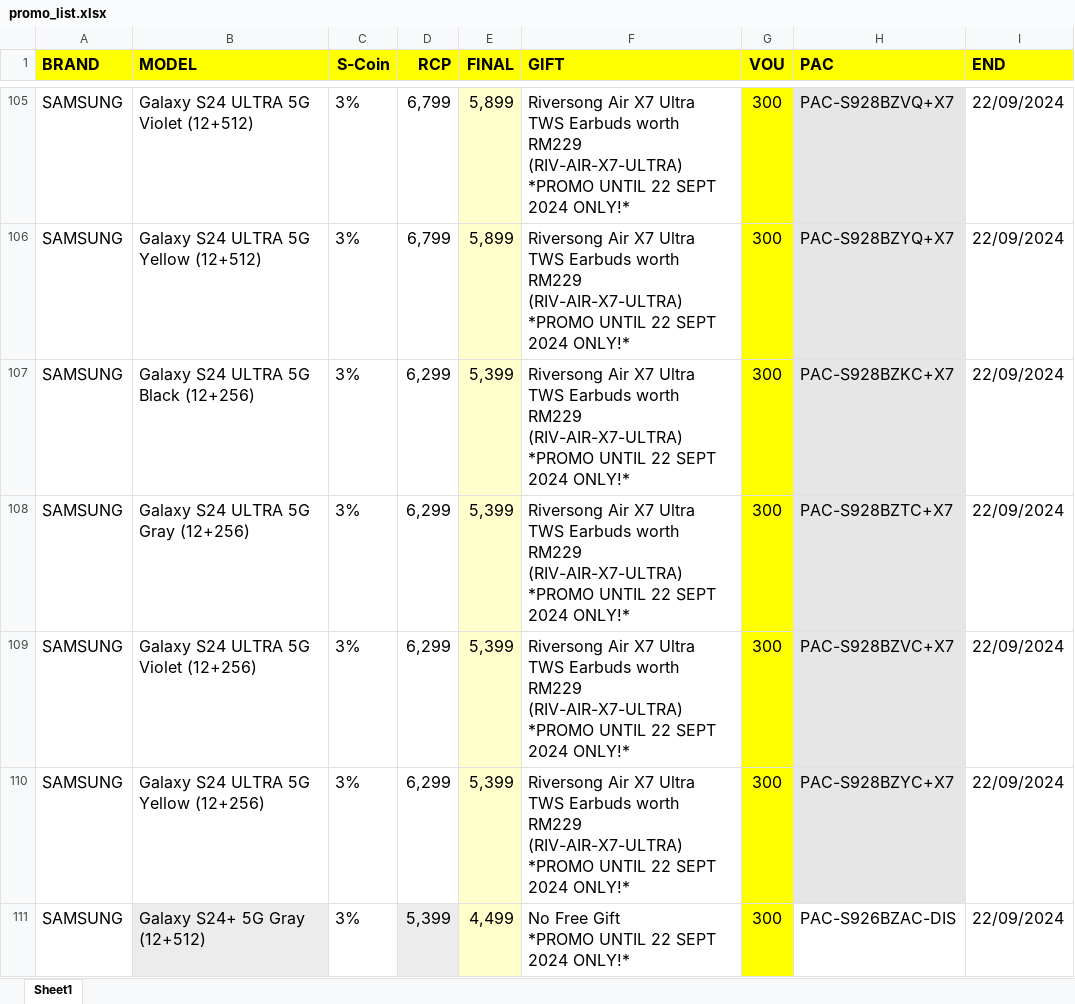
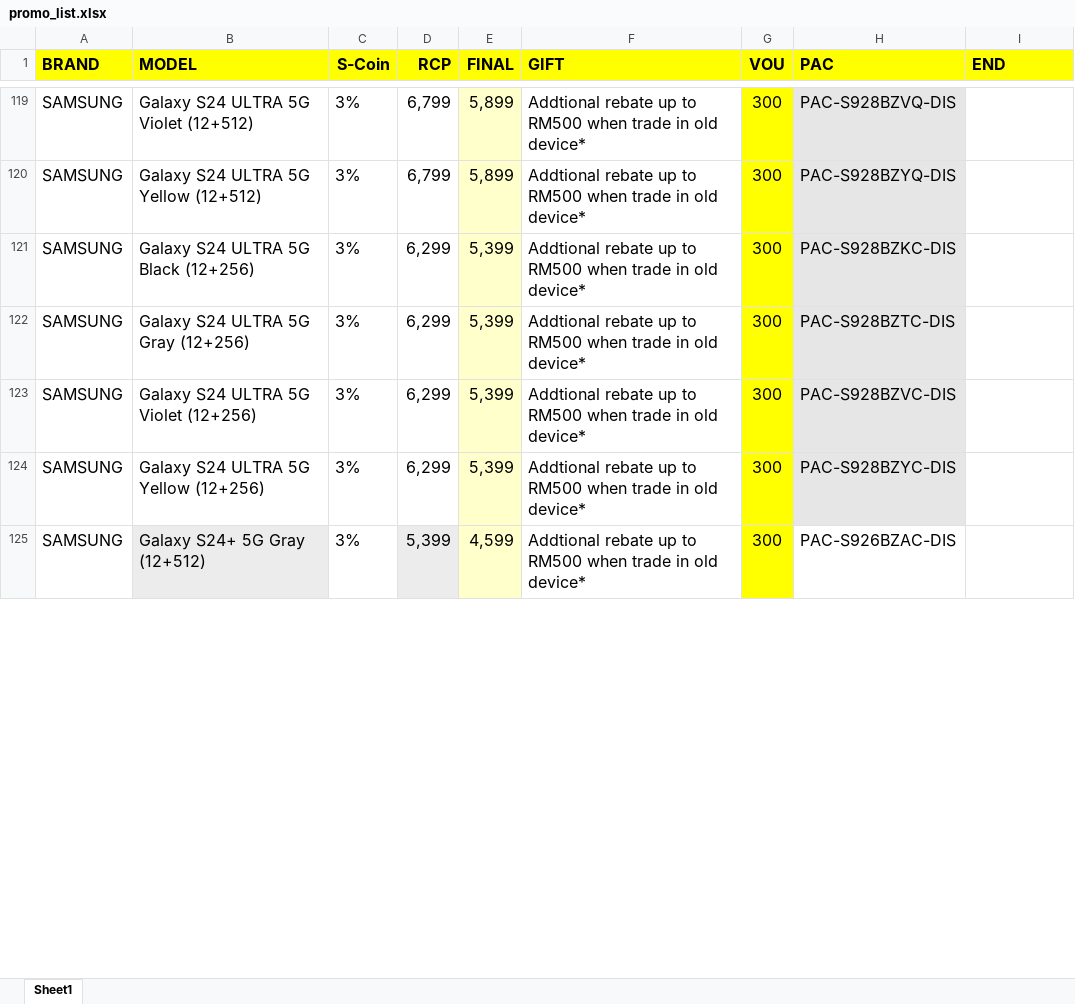
Before and after one commit to senhengtemerloh/promo-page, an Excel workbook: promo_list.xlsx, sheet Sheet1, drawn as a sheet; only a part is shown, gaps mark what is left out; values as stored, in another font and other column widths than the file's, no borders; addresses are those after the commit; ↵ is a line break in a cell; the diff covers the shown part only; the diff names each change by its address in the sheet, - before the commit and + after, or states it on an @@ line.

```diff
--- a/promo_list.xlsx (sheet Sheet1)
+++ b/promo_list.xlsx (sheet Sheet1)
-F119:F124 (GIFT): Riversong Air X7 Ultra TWS Earbuds worth RM229 (RIV-AIR-X7-ULTRA) ↵ *PROMO UNTIL 22 SEPT 2024 ONLY!*
+F119:F124 (GIFT): Addtional rebate up to RM500 when trade in old device*
-H119 (PAC): PAC-S928BZVQ+X7
+H119 (PAC): PAC-S928BZVQ-DIS
-I119:I125 (END): 22/09/2024
+I119:I125 (END): (empty)
-H120 (PAC): PAC-S928BZYQ+X7
+H120 (PAC): PAC-S928BZYQ-DIS
-H121 (PAC): PAC-S928BZKC+X7
+H121 (PAC): PAC-S928BZKC-DIS
-H122 (PAC): PAC-S928BZTC+X7
+H122 (PAC): PAC-S928BZTC-DIS
-H123 (PAC): PAC-S928BZVC+X7
+H123 (PAC): PAC-S928BZVC-DIS
-H124 (PAC): PAC-S928BZYC+X7
+H124 (PAC): PAC-S928BZYC-DIS
-E125 (FINAL): 4,499
+E125 (FINAL): 4,599
-F125 (GIFT): No Free Gift ↵ *PROMO UNTIL 22 SEPT 2024 ONLY!*
+F125 (GIFT): Addtional rebate up to RM500 when trade in old device*
```
Also changed, not shown: 29 added rows, 354 edited cells and cell formats elsewhere in this sheet.
